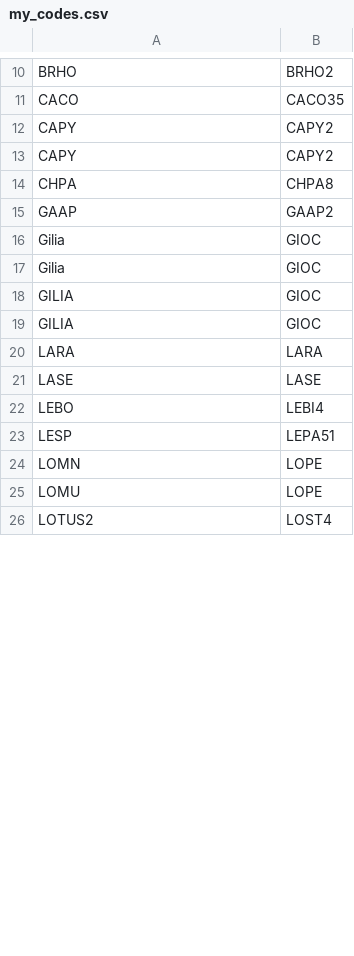
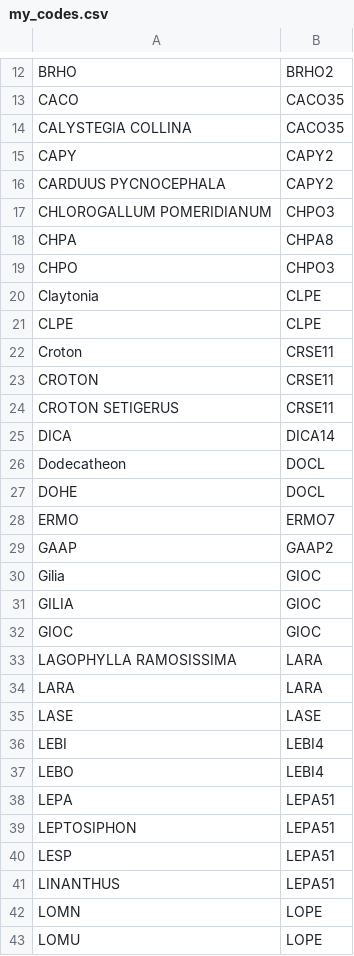
Before and after one commit to akleinhesselink/sedgwicktraits, a CSV file: data-raw/my_codes.csv, drawn as a sheet; only a part is shown, gaps mark what is left out; the shorter side is filled out with more unchanged rows; the diff covers the shown part only.

Commit message:
Add more species symbols to my_codes table

```diff
--- a/data-raw/my_codes.csv
+++ b/data-raw/my_codes.csv
@@ -11,14 +13,30 @@ BRHO,BRHO2
 CACO,CACO35
+CALYSTEGIA COLLINA,CACO35
 CAPY,CAPY2
-CAPY,CAPY2
+CARDUUS PYCNOCEPHALA,CAPY2
+CHLOROGALLUM POMERIDIANUM,CHPO3
 CHPA,CHPA8
+CHPO,CHPO3
+Claytonia,CLPE
+CLPE,CLPE
+Croton,CRSE11
+CROTON,CRSE11
+CROTON SETIGERUS,CRSE11
+DICA,DICA14
+Dodecatheon,DOCL
+DOHE,DOCL
+ERMO,ERMO7
 GAAP,GAAP2
 Gilia,GIOC
-Gilia,GIOC
 GILIA,GIOC
-GILIA,GIOC
+GIOC,GIOC
+LAGOPHYLLA RAMOSISSIMA,LARA
 LARA,LARA
 LASE,LASE
+LEBI,LEBI4
 LEBO,LEBI4
+LEPA,LEPA51
+LEPTOSIPHON,LEPA51
 LESP,LEPA51
+LINANTHUS,LEPA51
 LOMN,LOPE
```
Also changed, not shown: 5 added rows, 2 removed rows, 7 moved rows and 2 edited cells elsewhere in this file.
